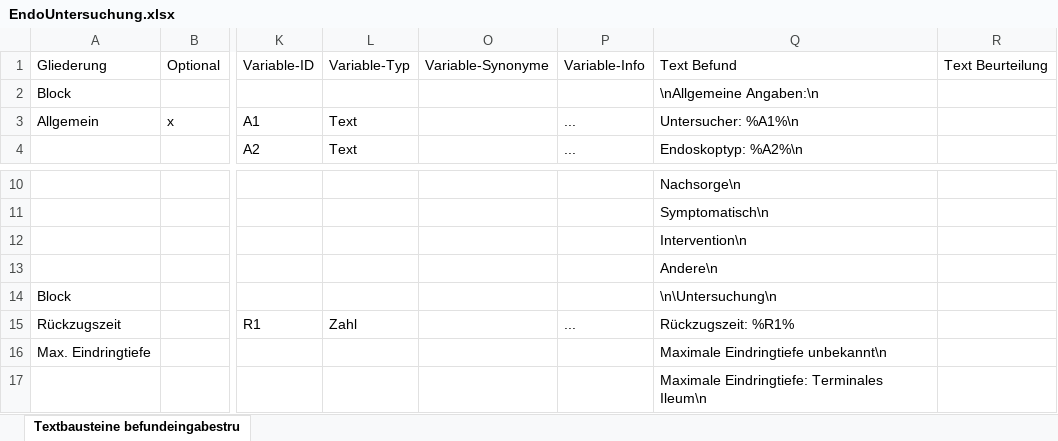
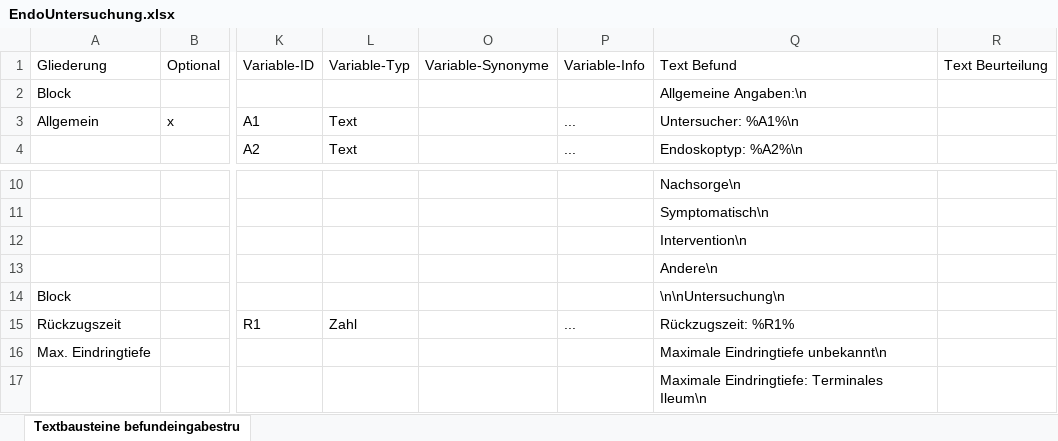
Before and after one commit to AmarHek/RadioSpeech, an Excel workbook: Schablonen/EndoUntersuchung.xlsx, sheet Textbausteine befundeingabestru, drawn as a sheet; only a part is shown, gaps mark what is left out; values as stored, in another font and other column widths than the file's, no borders; the diff names each change by its address in the sheet, - before the commit and + after, or states it on an @@ line.

```diff
--- a/Schablonen/EndoUntersuchung.xlsx (sheet Textbausteine befundeingabestru)
+++ b/Schablonen/EndoUntersuchung.xlsx (sheet Textbausteine befundeingabestru)
-Q2: \nAllgemeine Angaben:\n
+Q2: Allgemeine Angaben:\n
-Q14: \n\Untersuchung\n
+Q14: \n\nUntersuchung\n
```
Also changed, not shown: Schablonen/Divertikulose.xlsx, Schablonen/Polyp.xlsx, 1 other file.
